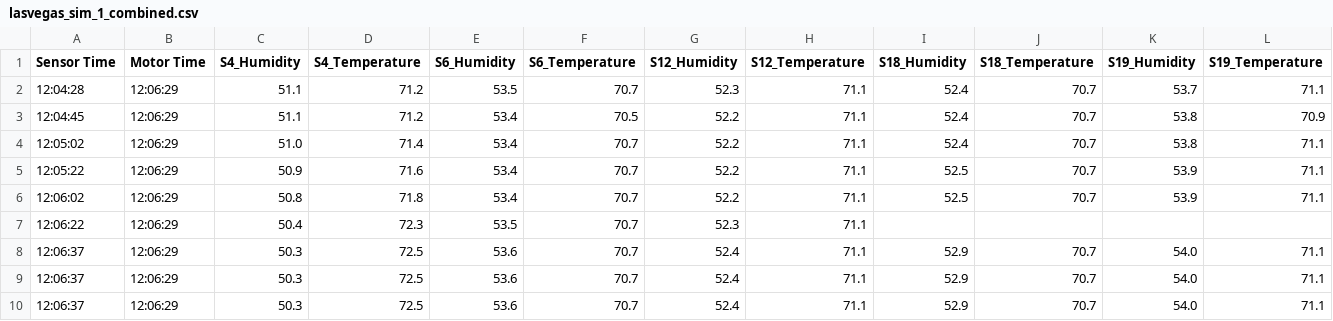
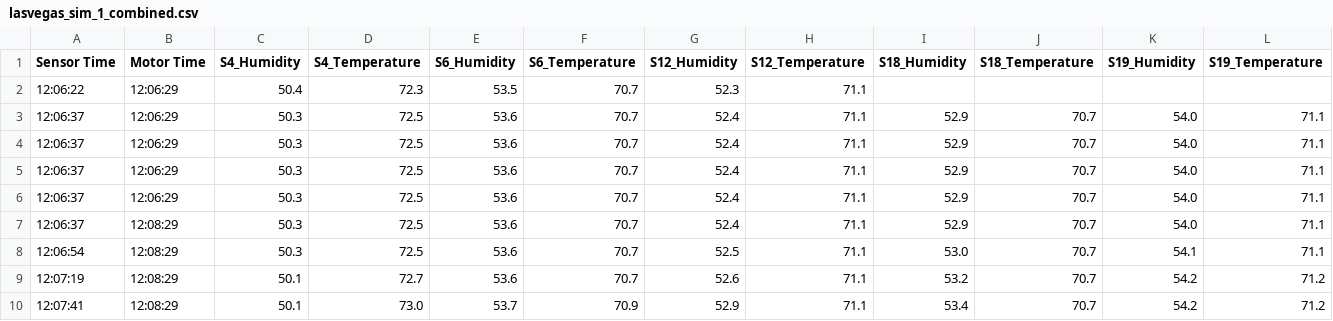
Before and after one commit to nia-00/UCF_REU_SmartHome_2021, a CSV file: Data/Simulation_Data/Combined/LasVegas/lasvegas_sim_1_combined.csv, drawn as a sheet; only a part is shown; the shorter side is filled out with more unchanged rows; rows hold the shown columns only; the diff names each change by its address in the sheet, - before the commit and + after, or states it on an @@ line.

Commit message:
Update lasvegas_sim_1_combined.csv

```diff
--- a/Data/Simulation_Data/Combined/LasVegas/lasvegas_sim_1_combined.csv
+++ b/Data/Simulation_Data/Combined/LasVegas/lasvegas_sim_1_combined.csv
-row 2: 12:04:28 | 12:06:29 | 51.1 | 71.2 | 53.5 | 70.7 | 52.3 | 71.1 | 52.4 | 70.7 | 53.7 | 71.1
-row 3: 12:04:45 | 12:06:29 | 51.1 | 71.2 | 53.4 | 70.5 | 52.2 | 71.1 | 52.4 | 70.7 | 53.8 | 70.9
-row 4: 12:05:02 | 12:06:29 | 51.0 | 71.4 | 53.4 | 70.7 | 52.2 | 71.1 | 52.4 | 70.7 | 53.8 | 71.1
-row 5: 12:05:22 | 12:06:29 | 50.9 | 71.6 | 53.4 | 70.7 | 52.2 | 71.1 | 52.5 | 70.7 | 53.9 | 71.1
-row 6: 12:06:02 | 12:06:29 | 50.8 | 71.8 | 53.4 | 70.7 | 52.2 | 71.1 | 52.5 | 70.7 | 53.9 | 71.1
```
